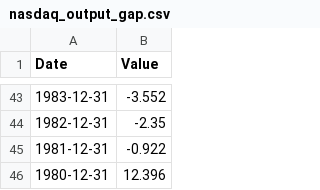
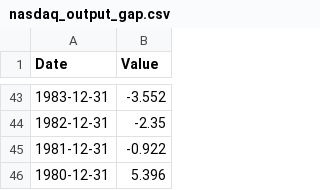
Before and after one commit to AlessandroMorosini/Taylor-Rule-Estimation, a CSV file: data/raw/nasdaq_output_gap.csv, drawn as a sheet; only a part is shown, gaps mark what is left out.

```diff
--- a/data/raw/nasdaq_output_gap.csv
+++ b/data/raw/nasdaq_output_gap.csv
@@ -45,2 +45,2 @@ Date,Value
 1981-12-31,-0.922
-1980-12-31,12.396
+1980-12-31,5.396
```
Also changed, not shown: data/clean/output_gap.csv, 1 other file.
